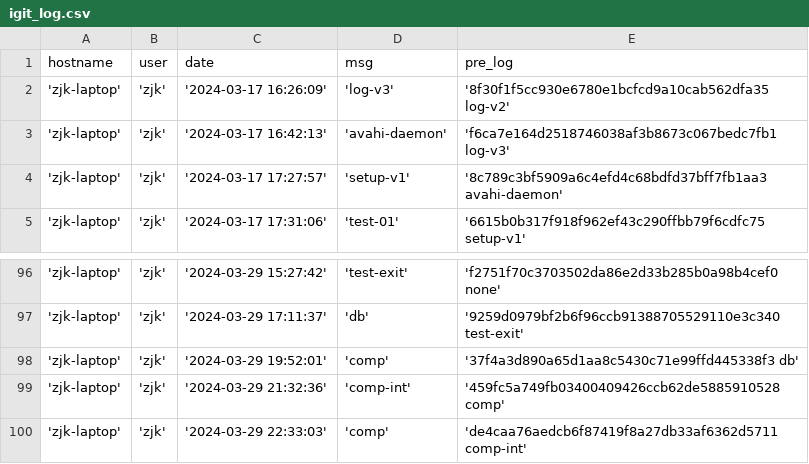
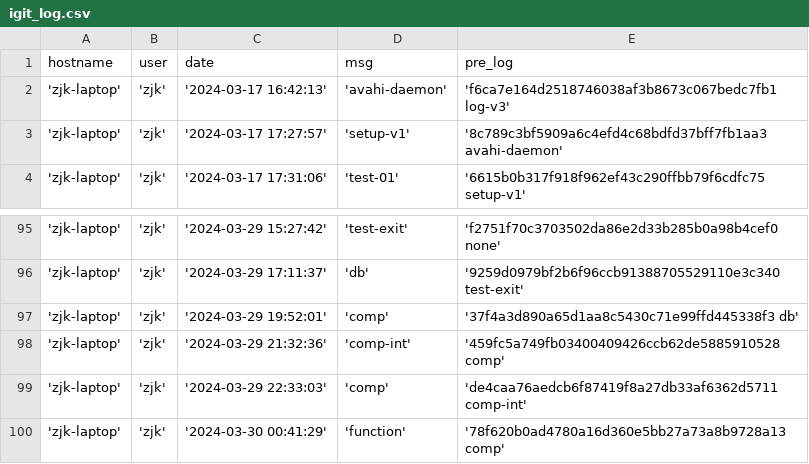
Before and after one commit to creatern/NoteBook, a CSV file: ilog/igit_log.csv, drawn as a sheet; only a part is shown, gaps mark what is left out; removed rows and columns are numbered as before the commit, all else as after; the diff names each change by its address in the sheet, - before the commit and + after, or states it on an @@ line.

```diff
--- a/ilog/igit_log.csv
+++ b/ilog/igit_log.csv
-row 2: 'zjk-laptop' | 'zjk' | '2024-03-17 16:26:09' | 'log-v3' | '8f30f1f5cc930e6780e1bcfcd9a10cab562dfa35 log-v2'
+row 100: 'zjk-laptop' | 'zjk' | '2024-03-30 00:41:29' | 'function' | '78f620b0ad4780a16d360e5bb27a73a8b9728a13 comp'
```
Also changed, not shown: ilog/igit_log_local.csv, 2 other files.
